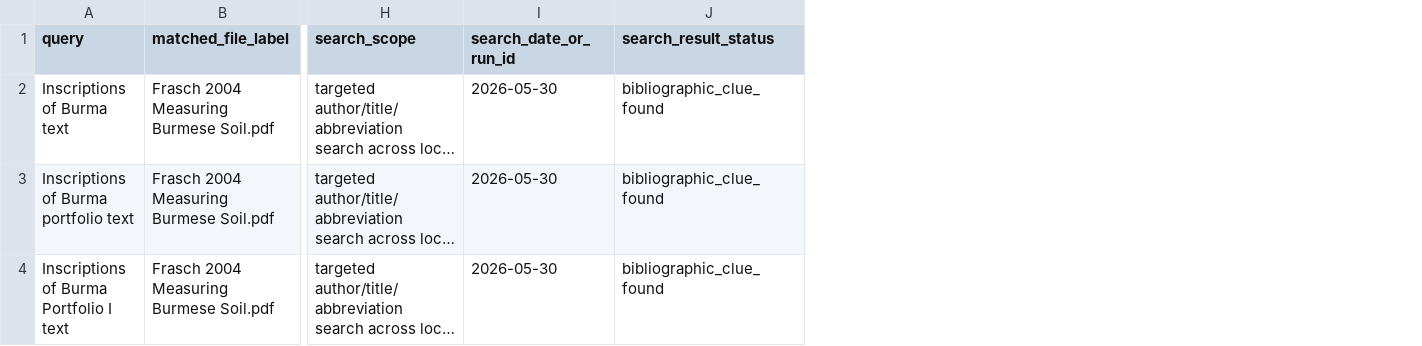
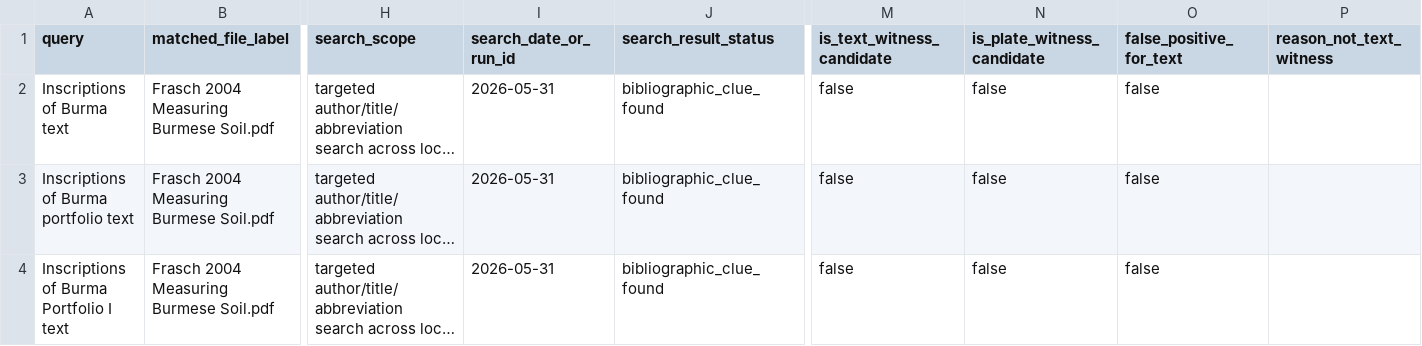
Before and after one commit to nh36/BurmeseCorpus, a TSV file: data/working/bibliography/translation_source_discovery/inscriptions_of_burma_text_volume_hunt.tsv, drawn as a sheet; only a part is shown, gaps mark what is left out; long unchanged cells end in …; the diff covers the shown part only; the diff names each change by its address in the sheet, - before the commit and + after, or states it on an @@ line.

```diff
--- a/data/working/bibliography/translation_source_discovery/inscriptions_of_burma_text_volume_hunt.tsv
+++ b/data/working/bibliography/translation_source_discovery/inscriptions_of_burma_text_volume_hunt.tsv
+column M (is_text_witness_candidate), rows 2-4: all false
+column N (is_plate_witness_candidate), rows 2-4: all false
+column O (false_positive_for_text), rows 2-4: all false
+column P (reason_not_text_witness), empty
-I2:I4 (search_date_or_run_id): 2026-05-30
+I2:I4 (search_date_or_run_id): 2026-05-31
```
Also changed, not shown: 14 edited cells elsewhere in this file, data/working/bibliography/translation_source_discovery/eb_fascicle_content_inspection.tsv, data/working/bibliography/translation_source_discovery/epigraphia_birmanica_fascicle_coverage.tsv, 12 other files.
